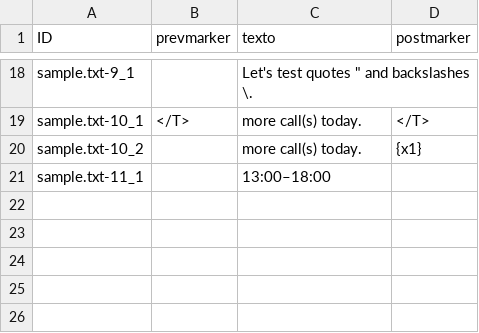
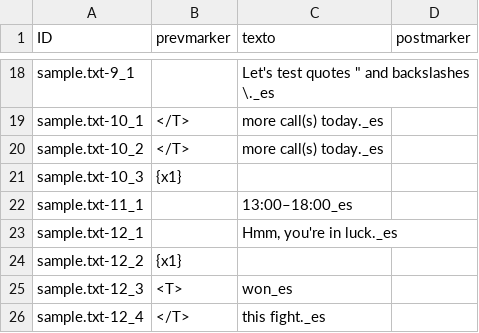
Before and after one commit to Zeronimous/vacio1, a CSV file: textos/textos_a_traducir.csv, drawn as a sheet; only a part is shown, gaps mark what is left out; addresses are those after the commit; the diff covers the shown part only; the diff names each change by its address in the sheet, - before the commit and + after, or states it on an @@ line.

```diff
--- a/textos/textos_a_traducir.csv
+++ b/textos/textos_a_traducir.csv
-C18 (texto): Let's test quotes " and backslashes \.
+C18 (texto): Let's test quotes " and backslashes \._es
-C19:C20 (texto): more call(s) today.
+C19:C20 (texto): more call(s) today._es
-D19 (postmarker): </T>
+D19 (postmarker): (empty)
-B20 (prevmarker): (empty)
+B20 (prevmarker): </T>
-D20 (postmarker): {x1}
+D20 (postmarker): (empty)
+row 21: sample.txt-10_3 | {x1}
-C22 (texto): 13:00–18:00
+C22 (texto): 13:00–18:00_es
+row 23: sample.txt-12_1 |  | Hmm, you're in luck._es
+row 24: sample.txt-12_2 | {x1}
+row 25: sample.txt-12_3 | <T> | won_es
+row 26: sample.txt-12_4 | </T> | this fight._es
```
Also changed, not shown: 32 edited cells elsewhere in this file, 4 other files.
